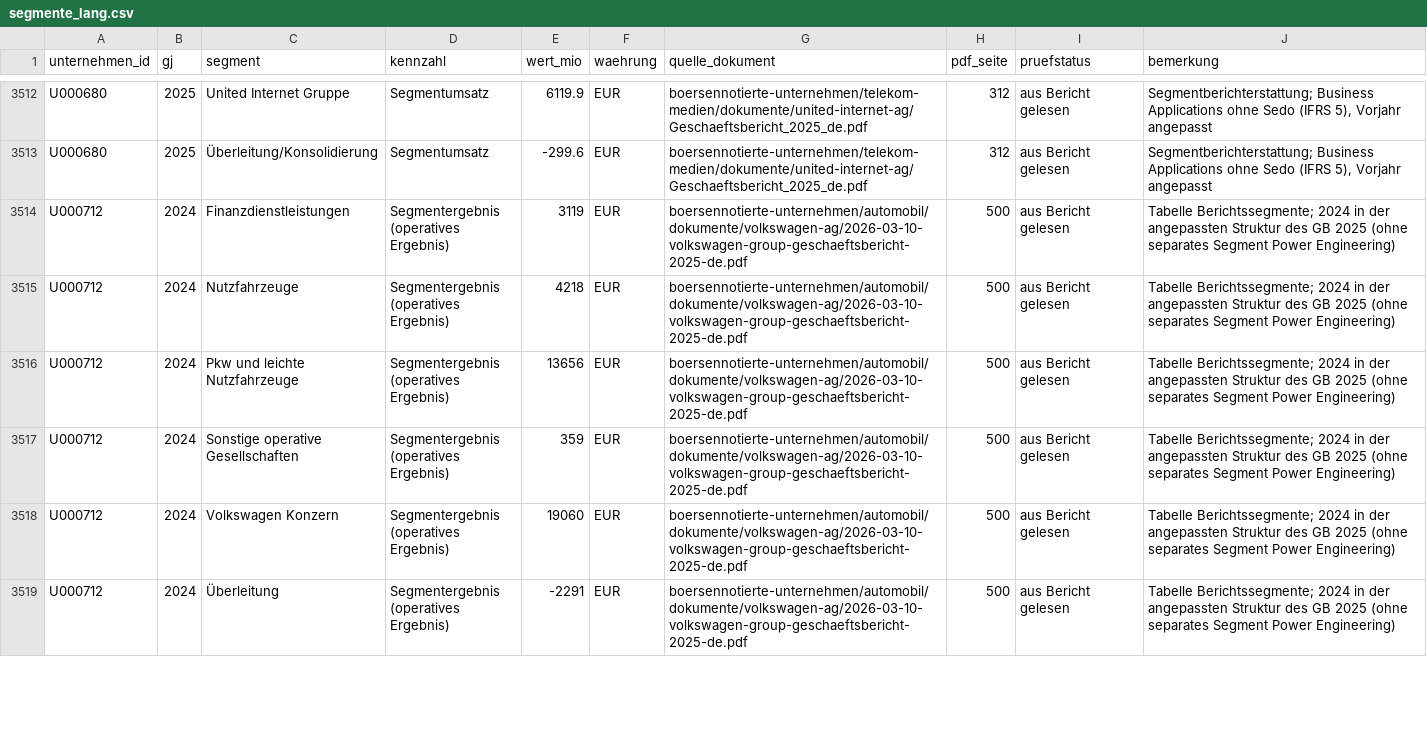
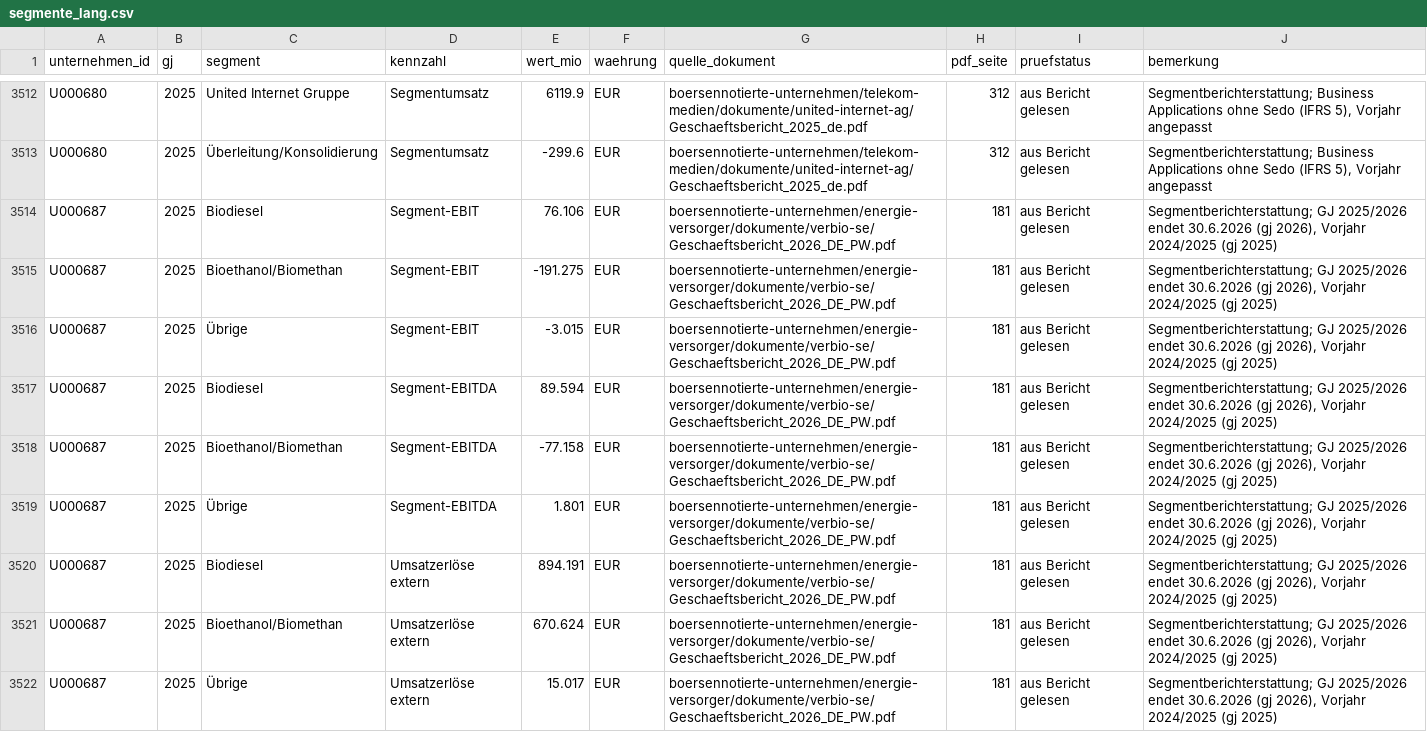
Before and after one commit to chillkrote/Unternehmenskennzahlen, a CSV file: segmente/segmente_lang.csv, drawn as a sheet; only a part is shown, gaps mark what is left out; the shorter side is filled out with more unchanged rows; the diff covers the shown part only; the diff names each change by its address in the sheet, - before the commit and + after, or states it on an @@ line.

```diff
--- a/segmente/segmente_lang.csv
+++ b/segmente/segmente_lang.csv
+row 3514: U000687 | 2025 | Biodiesel | Segment-EBIT | 76.106 | EUR | boersennotierte-unternehmen/energie-versorger/dokumente/verbio-se/Geschaeftsbericht_2026_DE_PW.pdf | 181 | aus Bericht gelesen | Segmentberichterstattung; GJ 2025/2026 endet 30.6.2026 (gj 2026), Vorjahr 2024/2025 (gj 2025)
+row 3515: U000687 | 2025 | Bioethanol/Biomethan | Segment-EBIT | -191.275 | EUR | boersennotierte-unternehmen/energie-versorger/dokumente/verbio-se/Geschaeftsbericht_2026_DE_PW.pdf | 181 | aus Bericht gelesen | Segmentberichterstattung; GJ 2025/2026 endet 30.6.2026 (gj 2026), Vorjahr 2024/2025 (gj 2025)
+row 3516: U000687 | 2025 | Übrige | Segment-EBIT | -3.015 | EUR | boersennotierte-unternehmen/energie-versorger/dokumente/verbio-se/Geschaeftsbericht_2026_DE_PW.pdf | 181 | aus Bericht gelesen | Segmentberichterstattung; GJ 2025/2026 endet 30.6.2026 (gj 2026), Vorjahr 2024/2025 (gj 2025)
+row 3517: U000687 | 2025 | Biodiesel | Segment-EBITDA | 89.594 | EUR | boersennotierte-unternehmen/energie-versorger/dokumente/verbio-se/Geschaeftsbericht_2026_DE_PW.pdf | 181 | aus Bericht gelesen | Segmentberichterstattung; GJ 2025/2026 endet 30.6.2026 (gj 2026), Vorjahr 2024/2025 (gj 2025)
+row 3518: U000687 | 2025 | Bioethanol/Biomethan | Segment-EBITDA | -77.158 | EUR | boersennotierte-unternehmen/energie-versorger/dokumente/verbio-se/Geschaeftsbericht_2026_DE_PW.pdf | 181 | aus Bericht gelesen | Segmentberichterstattung; GJ 2025/2026 endet 30.6.2026 (gj 2026), Vorjahr 2024/2025 (gj 2025)
+row 3519: U000687 | 2025 | Übrige | Segment-EBITDA | 1.801 | EUR | boersennotierte-unternehmen/energie-versorger/dokumente/verbio-se/Geschaeftsbericht_2026_DE_PW.pdf | 181 | aus Bericht gelesen | Segmentberichterstattung; GJ 2025/2026 endet 30.6.2026 (gj 2026), Vorjahr 2024/2025 (gj 2025)
+row 3520: U000687 | 2025 | Biodiesel | Umsatzerlöse extern | 894.191 | EUR | boersennotierte-unternehmen/energie-versorger/dokumente/verbio-se/Geschaeftsbericht_2026_DE_PW.pdf | 181 | aus Bericht gelesen | Segmentberichterstattung; GJ 2025/2026 endet 30.6.2026 (gj 2026), Vorjahr 2024/2025 (gj 2025)
+row 3521: U000687 | 2025 | Bioethanol/Biomethan | Umsatzerlöse extern | 670.624 | EUR | boersennotierte-unternehmen/energie-versorger/dokumente/verbio-se/Geschaeftsbericht_2026_DE_PW.pdf | 181 | aus Bericht gelesen | Segmentberichterstattung; GJ 2025/2026 endet 30.6.2026 (gj 2026), Vorjahr 2024/2025 (gj 2025)
+row 3522: U000687 | 2025 | Übrige | Umsatzerlöse extern | 15.017 | EUR | boersennotierte-unternehmen/energie-versorger/dokumente/verbio-se/Geschaeftsbericht_2026_DE_PW.pdf | 181 | aus Bericht gelesen | Segmentberichterstattung; GJ 2025/2026 endet 30.6.2026 (gj 2026), Vorjahr 2024/2025 (gj 2025)
```
Also changed, not shown: 9 added rows elsewhere in this file.
